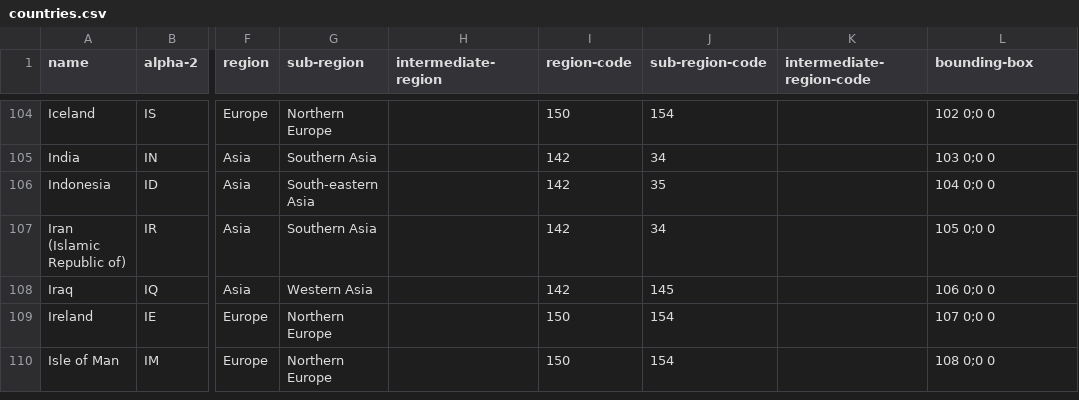
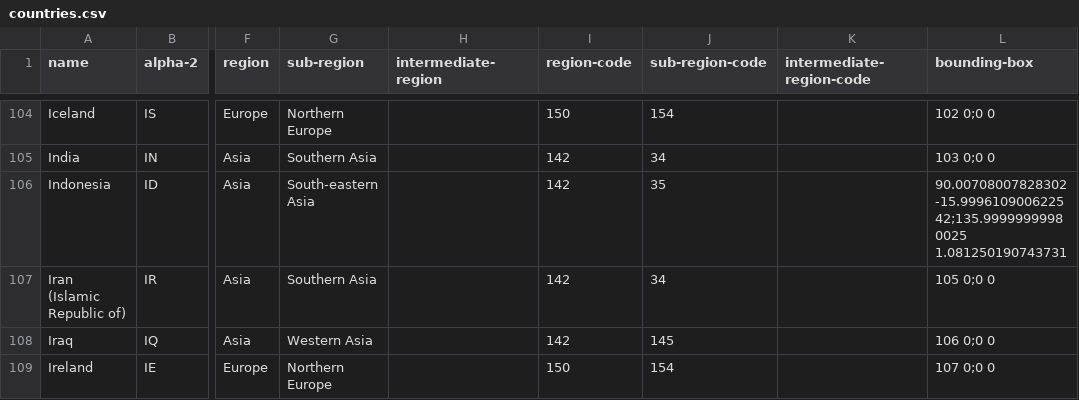
Before and after one commit to unepwcmc/ocean-plus-habitats, a CSV file: lib/data/countries.csv, drawn as a sheet; only a part is shown, gaps mark what is left out; the shorter side is filled out with more unchanged rows; the diff names each change by its address in the sheet, - before the commit and + after, or states it on an @@ line.

Commit message:
Update bounding box for Indonesia as an example

```diff
--- a/lib/data/countries.csv
+++ b/lib/data/countries.csv
-L106 (bounding-box): 104 0;0 0
+L106 (bounding-box): 90.00708007828302 -15.999610900622542;135.99999999980025 1.081250190743731
```
